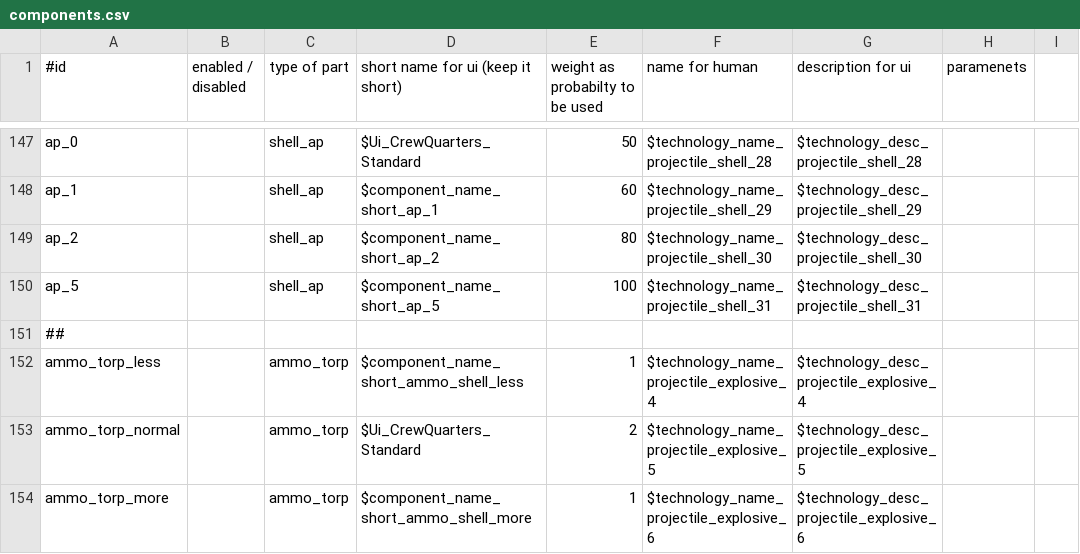
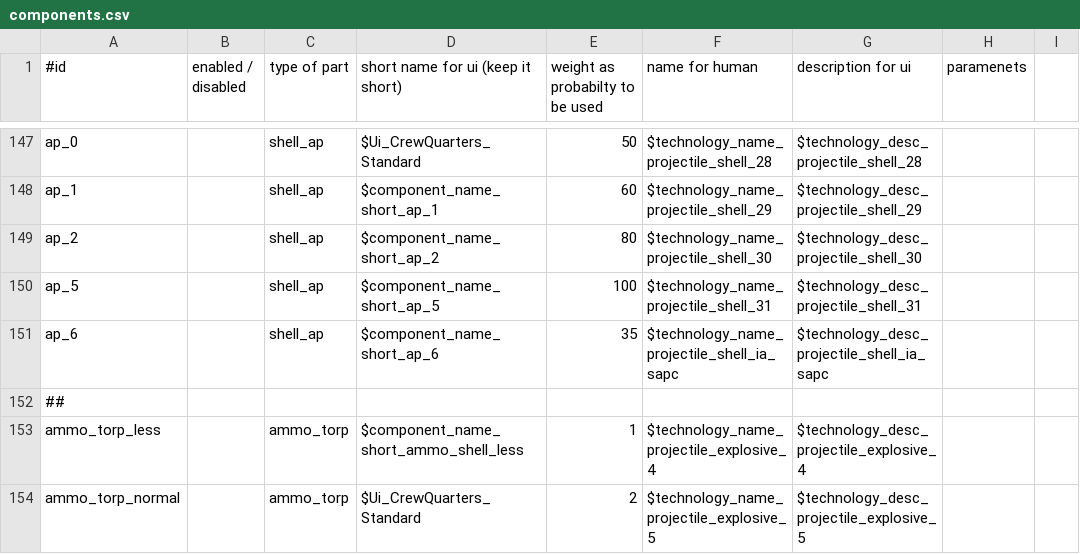
Before and after one commit to KlaudiuszLedwoch/Iron-Admiral, a CSV file: payload/Mods/components.csv, drawn as a sheet; only a part is shown, gaps mark what is left out; the shorter side is filled out with more unchanged rows.

```diff
--- a/payload/Mods/components.csv
+++ b/payload/Mods/components.csv
@@ -150,2 +150,3 @@ ap_2,,shell_ap,$component_name_short_ap_2,80,$technology_name_projectile_shell_3
 ap_5,,shell_ap,$component_name_short_ap_5,100,$technology_name_projectile_shell_31,$technology_desc_projectile_shell_31,,
+ap_6,,shell_ap,$component_name_short_ap_6,35,$technology_name_projectile_shell_ia_sapc,$technology_desc_projectile_shell_ia_sapc,,
 ##,,,,,,,,
```
Also changed, not shown: payload/Mods/guns.csv, payload/Mods/params.csv, 20 other files.
